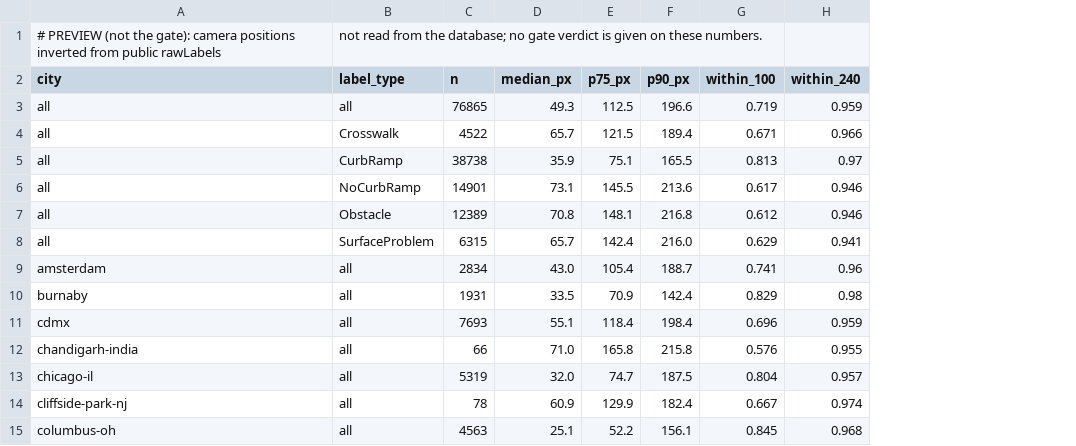
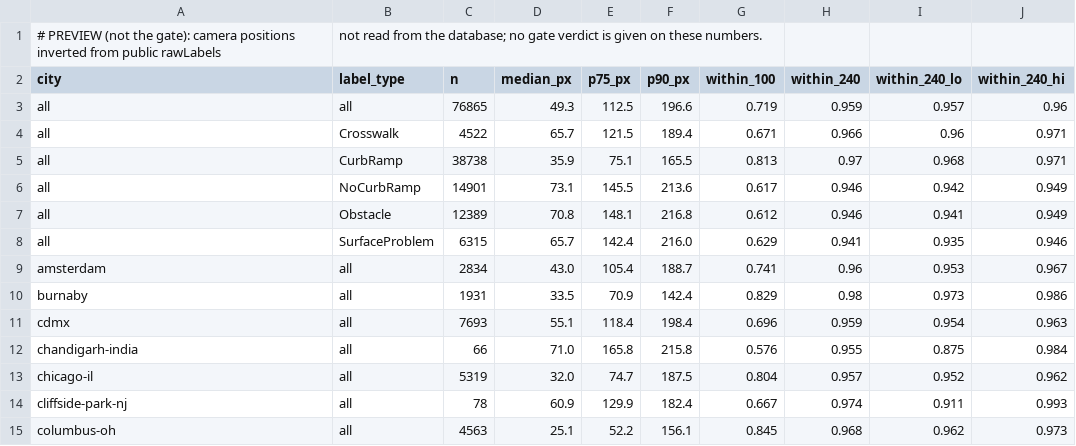
Before and after one commit to ProjectSidewalk/sidewalk-validator-ai, a CSV file: docs/temporal-validation-2026-11/preview/click_floor.csv, drawn as a sheet; only a part is shown; the diff names each change by its address in the sheet, - before the commit and + after, or states it on an @@ line.

```diff
--- a/docs/temporal-validation-2026-11/preview/click_floor.csv
+++ b/docs/temporal-validation-2026-11/preview/click_floor.csv
+column I (within_240_lo), rows 3-15: 0.957 | 0.96 | 0.968 | 0.942 | 0.941 | 0.935 | 0.953 | 0.973 | 0.954 | 0.875 | 0.952 | 0.911 | 0.962
+column J (within_240_hi), rows 3-15: 0.96 | 0.971 | 0.971 | 0.949 | 0.949 | 0.946 | 0.967 | 0.986 | 0.963 | 0.984 | 0.962 | 0.993 | 0.973
```
Also changed, not shown: docs/temporal-validation-2026-11/preview/by_arm_baseline.csv, docs/temporal-validation-2026-11/preview/by_arm_city.csv, 12 other files.
